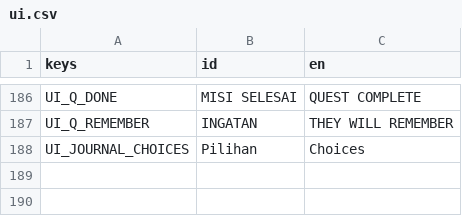
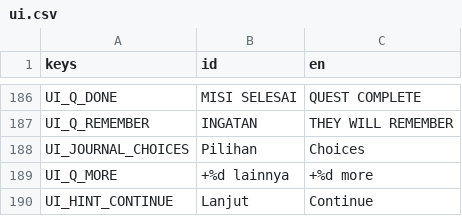
Before and after one commit to enclaireee/AksaraKala, a CSV file: data/text/ui.csv, drawn as a sheet; only a part is shown, gaps mark what is left out; the diff names each change by its address in the sheet, - before the commit and + after, or states it on an @@ line.

```diff
--- a/data/text/ui.csv
+++ b/data/text/ui.csv
+row 189: UI_Q_MORE | +%d lainnya | +%d more
+row 190: UI_HINT_CONTINUE | Lanjut | Continue
```
Also changed, not shown: 47 other files.
